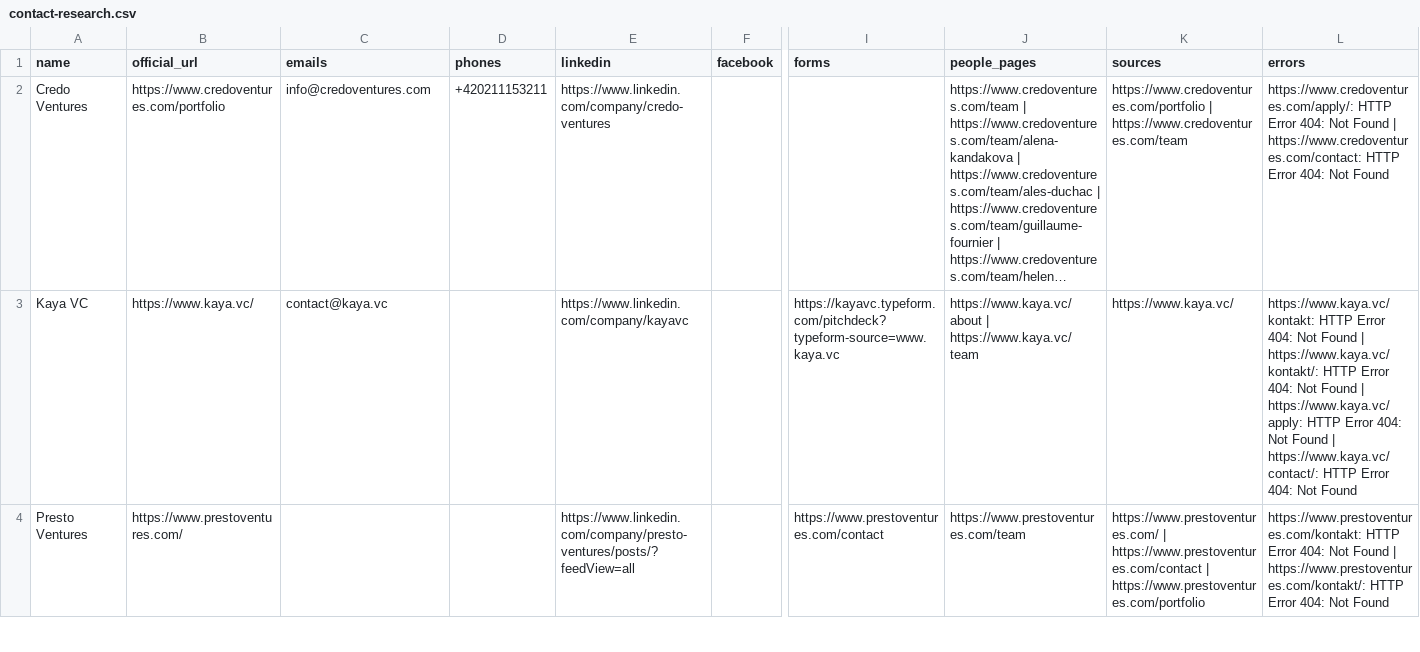
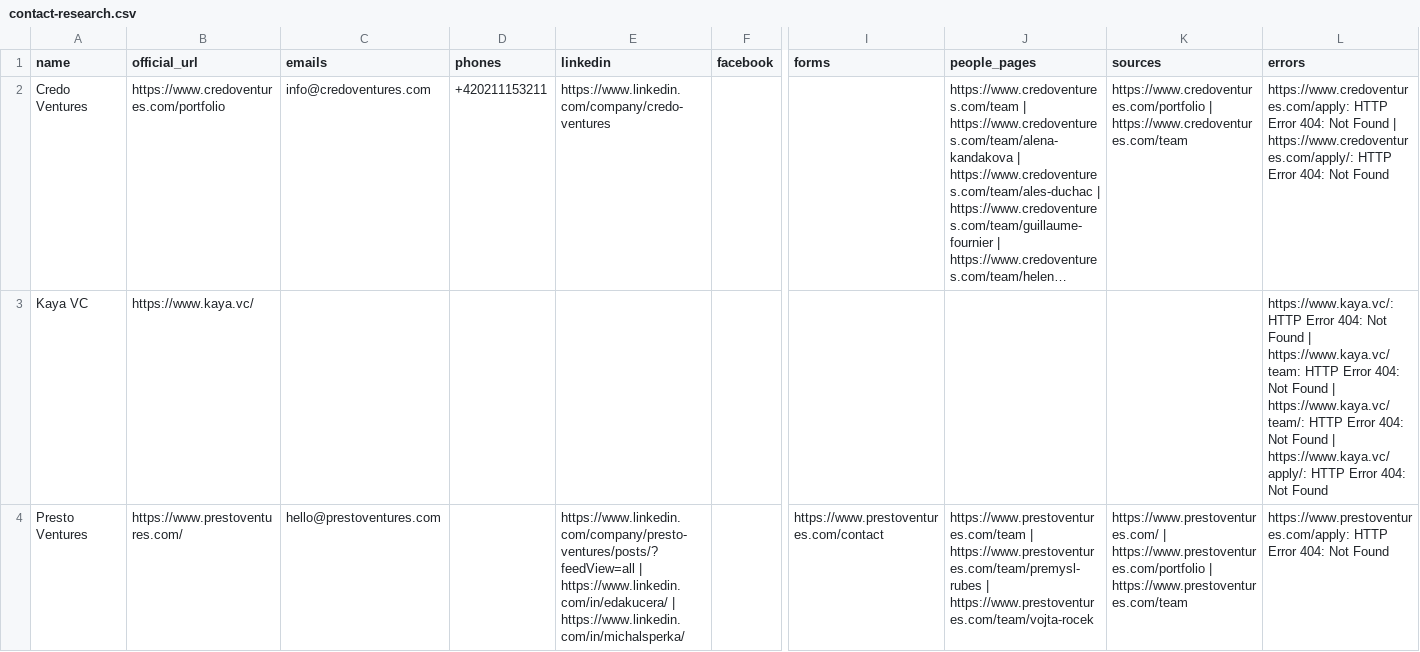
Before and after one commit to EmperorKunDis/invest.praut.cz, a CSV file: data/contact-research.csv, drawn as a sheet; only a part is shown, gaps mark what is left out; long unchanged cells end in …; the diff covers the shown part only; the diff names each change by its address in the sheet, - before the commit and + after, or states it on an @@ line.

```diff
--- a/data/contact-research.csv
+++ b/data/contact-research.csv
-L2 (errors): https://www.credoventures.com/apply/: HTTP Error 404: Not Found | https://www.credoventures.com/contact: HTTP Error…
+L2 (errors): https://www.credoventures.com/apply: HTTP Error 404: Not Found | https://www.credoventures.com/apply/: HTTP Error…
-C3 (emails): contact@kaya.vc
+C3 (emails): (empty)
-E3 (linkedin): https://www.linkedin.com/company/kayavc
+E3 (linkedin): (empty)
-I3 (forms): https://kayavc.typeform.com/pitchdeck?typeform-source=www.kaya.vc
+I3 (forms): (empty)
-J3 (people_pages): https://www.kaya.vc/about | https://www.kaya.vc/team
+J3 (people_pages): (empty)
-K3 (sources): https://www.kaya.vc/
+K3 (sources): (empty)
-L3 (errors): https://www.kaya.vc/kontakt: HTTP Error 404: Not Found | https://www.kaya.vc/kontakt/: HTTP Error 404: Not Found | https://www.kaya.vc/apply: HTTP Error 404: Not Found | https://www.kaya.vc/contact/: HTTP Error…
+L3 (errors): https://www.kaya.vc/: HTTP Error 404: Not Found | https://www.kaya.vc/team: HTTP Error 404: Not Found | https://www.kaya.vc/team/: HTTP Error 404: Not Found | https://www.kaya.vc/apply/: HTTP Error…
-C4 (emails): (empty)
+C4 (emails): hello@prestoventures.com
-E4 (linkedin): https://www.linkedin.com/company/presto-ventures/posts/?feedView=all
+E4 (linkedin): https://www.linkedin.com/company/presto-ventures/posts/?feedView=all | https://www.linkedin.com/in/edakucera/ | https://www.linkedin.com/in/michalsperka/
-J4 (people_pages): https://www.prestoventures.com/team
+J4 (people_pages): https://www.prestoventures.com/team | https://www.prestoventures.com/team/premysl-rubes | https://www.prestoventures.com/team/vojta-rocek
-K4 (sources): https://www.prestoventures.com/ | https://www.prestoventures.com/contact | https://www.prestoventures.com/portfolio
+K4 (sources): https://www.prestoventures.com/ | https://www.prestoventures.com/portfolio | https://www.prestoventures.com/team
-L4 (errors): https://www.prestoventures.com/kontakt: HTTP Error 404: Not Found | https://www.prestoventures.com/kontakt/: HTTP Error…
+L4 (errors): https://www.prestoventures.com/apply: HTTP Error…
```
Also changed, not shown: 172 edited cells elsewhere in this file, 4 other files.
